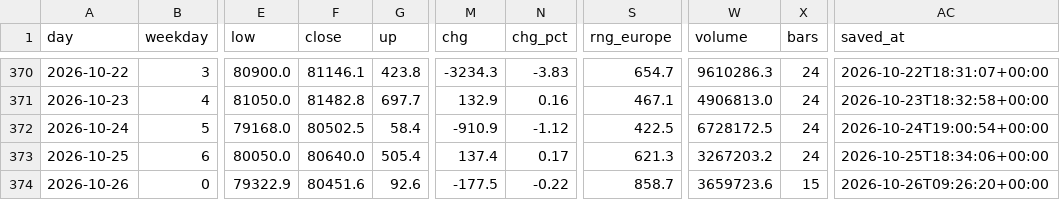
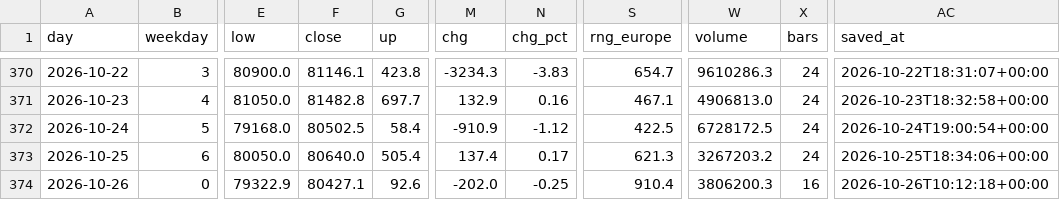
Before and after one commit to badmanx075-oss/btc-tool, a CSV file: daily_history.csv, drawn as a sheet; only a part is shown, gaps mark what is left out; the diff names each change by its address in the sheet, - before the commit and + after, or states it on an @@ line.

```diff
--- a/daily_history.csv
+++ b/daily_history.csv
-F374 (close): 80451.6
+F374 (close): 80427.1
-M374 (chg): -177.5
+M374 (chg): -202.0
-N374 (chg_pct): -0.22
+N374 (chg_pct): -0.25
-S374 (rng_europe): 858.7
+S374 (rng_europe): 910.4
-W374 (volume): 3659723.6
+W374 (volume): 3806200.3
-X374 (bars): 15
+X374 (bars): 16
-AC374 (saved_at): 2026-10-26T09:26:20+00:00
+AC374 (saved_at): 2026-10-26T10:12:18+00:00
```
Also changed, not shown: flow_log.csv, market_log.csv, 5 other files.
